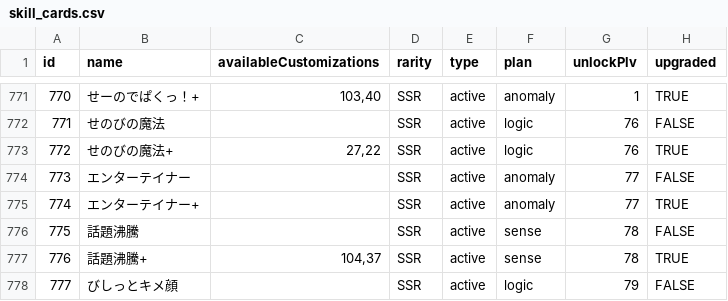
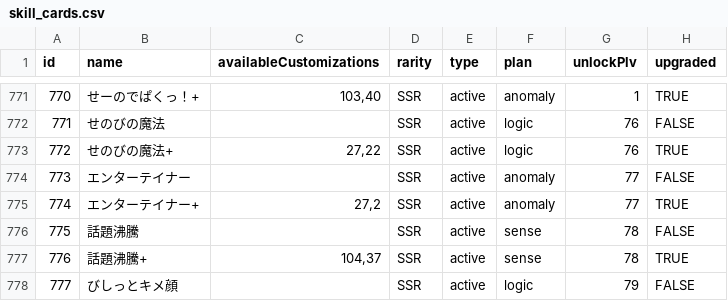
Before and after one commit to surisuririsu/gakumas-tools, a CSV file: packages/gakumas-data/csv/skill_cards.csv, drawn as a sheet; only a part is shown, gaps mark what is left out; the diff names each change by its address in the sheet, - before the commit and + after, or states it on an @@ line.

Commit message:
Fix entertainer customizations

```diff
--- a/packages/gakumas-data/csv/skill_cards.csv
+++ b/packages/gakumas-data/csv/skill_cards.csv
-C775 (availableCustomizations): (empty)
+C775 (availableCustomizations): 27,2
```
Also changed, not shown: 1 other file.
